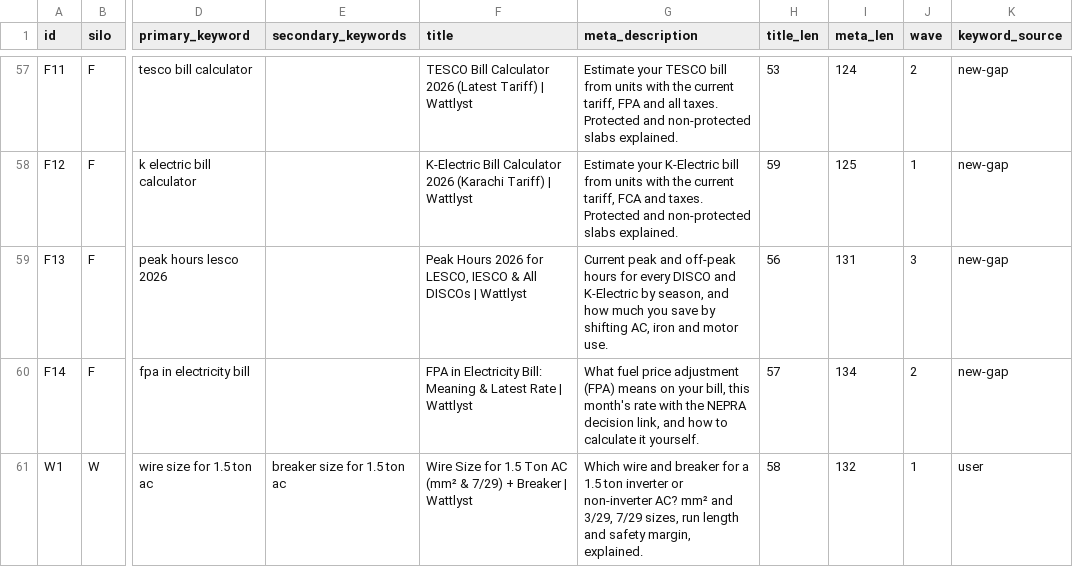
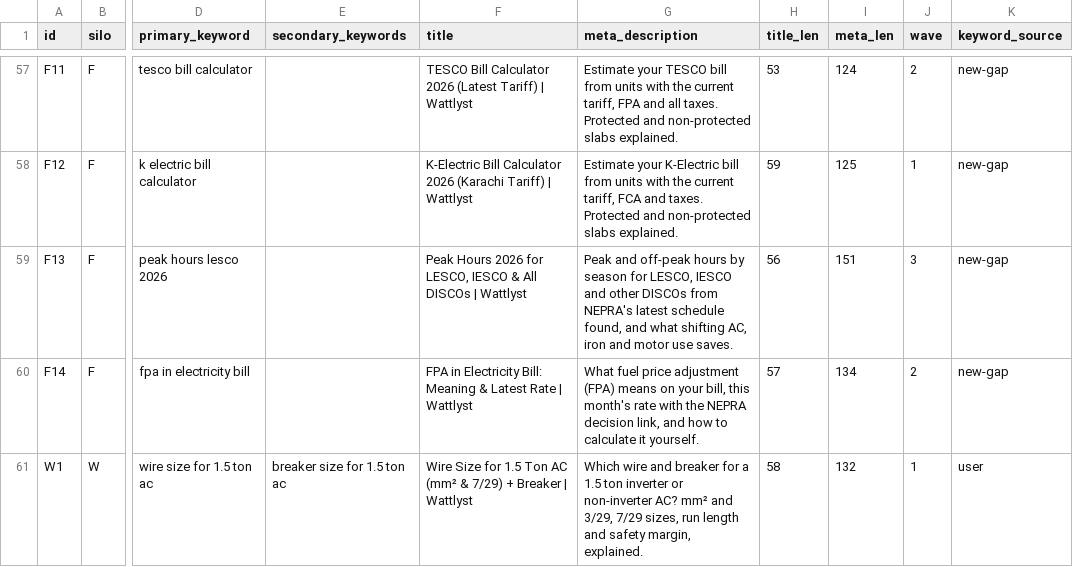
Before and after one commit to 6977980-hash/Wattlyst, a CSV file: specs/keyword-map.csv, drawn as a sheet; only a part is shown, gaps mark what is left out; the diff covers the shown part only; the diff names each change by its address in the sheet, - before the commit and + after, or states it on an @@ line.

```diff
--- a/specs/keyword-map.csv
+++ b/specs/keyword-map.csv
-G59 (meta_description): Current peak and off-peak hours for every DISCO and K-Electric by season, and how much you save by shifting AC, iron and motor use.
+G59 (meta_description): Peak and off-peak hours by season for LESCO, IESCO and other DISCOs from NEPRA's latest schedule found, and what shifting AC, iron and motor use saves.
-I59 (meta_len): 131
+I59 (meta_len): 151
```
Also changed, not shown: 6 edited cells elsewhere in this file, specs/site-pages.csv, 25 other files.
